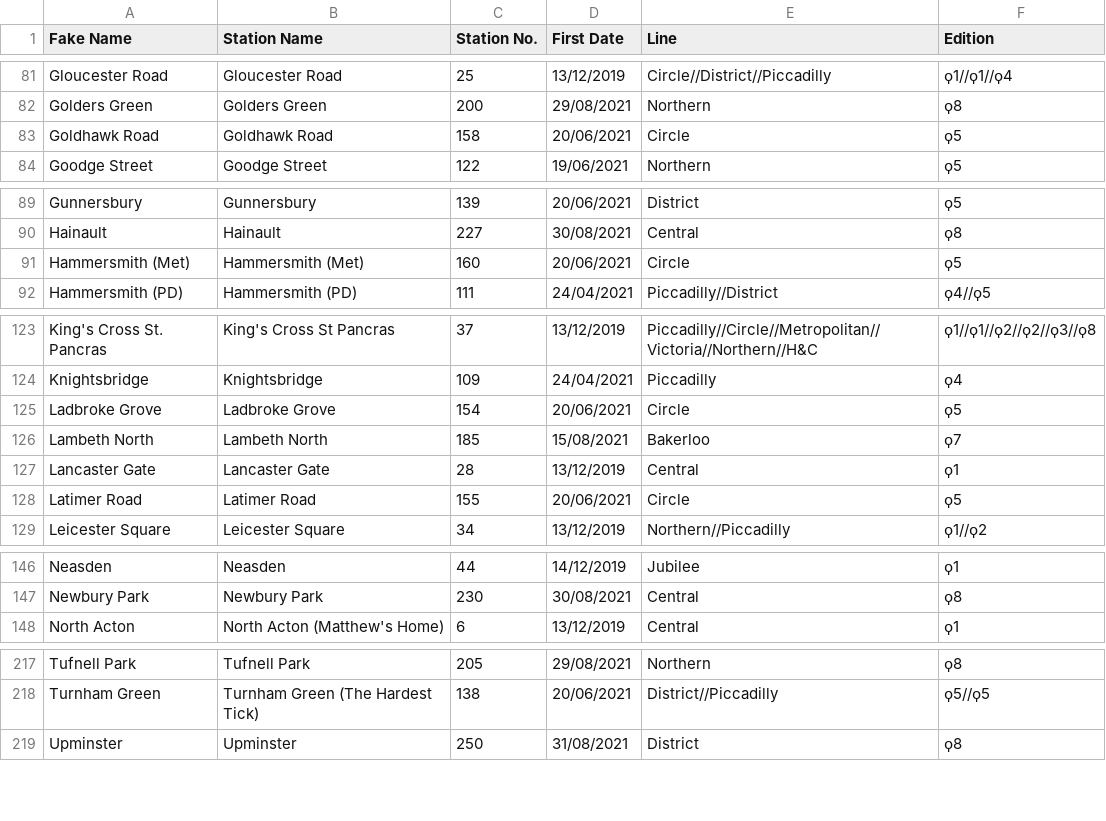
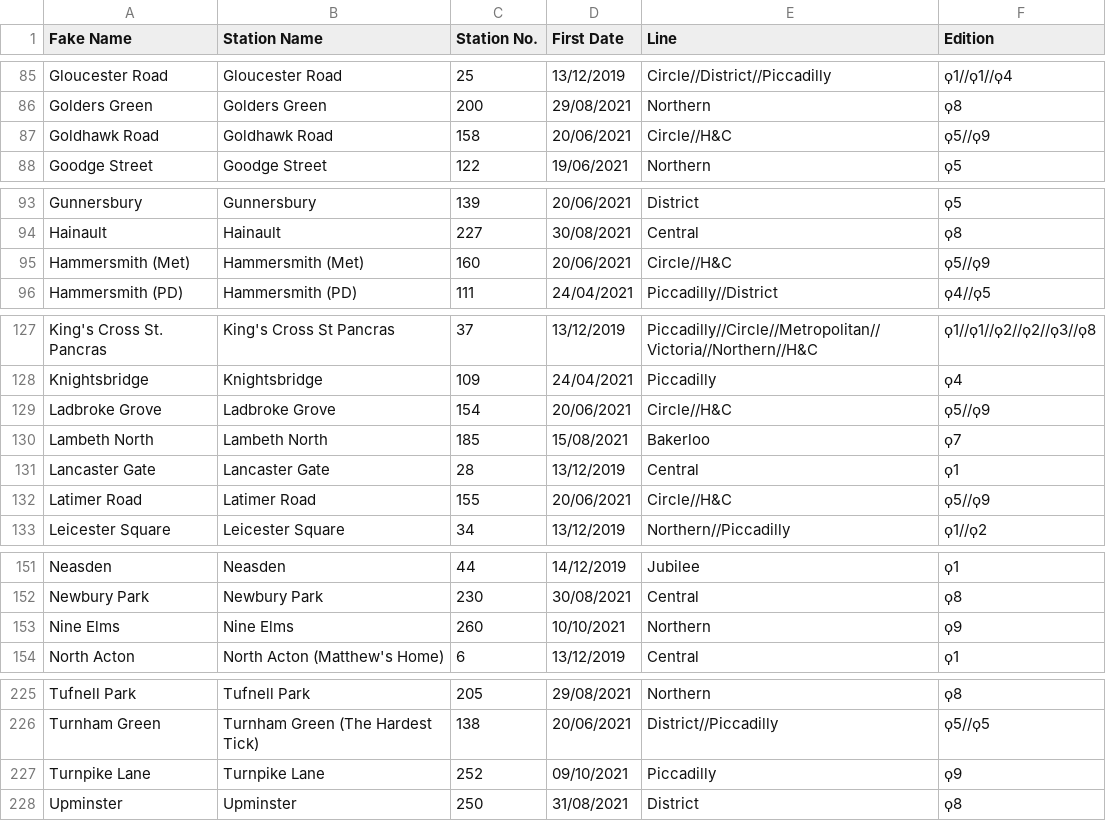
Before and after one commit to NuttyTrains/NuttyTrains.github.io, a CSV file: data/tube.csv, drawn as a sheet; only a part is shown, gaps mark what is left out; the diff covers the shown part only.

```diff
--- a/data/tube.csv
+++ b/data/tube.csv
@@ -82,3 +86,3 @@ Gloucester Road,Gloucester Road,25,13/12/2019,Circle//District//Piccadilly,ϙ1//
 Golders Green,Golders Green,200,29/08/2021,Northern,ϙ8
-Goldhawk Road,Goldhawk Road,158,20/06/2021,Circle,ϙ5
+Goldhawk Road,Goldhawk Road,158,20/06/2021,Circle//H&C,ϙ5//ϙ9
 Goodge Street,Goodge Street,122,19/06/2021,Northern,ϙ5
@@ -90,3 +94,3 @@ Gunnersbury,Gunnersbury,139,20/06/2021,District,ϙ5
 Hainault,Hainault,227,30/08/2021,Central,ϙ8
-Hammersmith (Met),Hammersmith (Met),160,20/06/2021,Circle,ϙ5
+Hammersmith (Met),Hammersmith (Met),160,20/06/2021,Circle//H&C,ϙ5//ϙ9
 Hammersmith (PD),Hammersmith (PD),111,24/04/2021,Piccadilly//District,ϙ4//ϙ5
@@ -124,6 +128,6 @@ King's Cross St. Pancras,King's Cross St Pancras,37,13/12/2019,Piccadilly//Circl
 Knightsbridge,Knightsbridge,109,24/04/2021,Piccadilly,ϙ4
-Ladbroke Grove,Ladbroke Grove,154,20/06/2021,Circle,ϙ5
+Ladbroke Grove,Ladbroke Grove,154,20/06/2021,Circle//H&C,ϙ5//ϙ9
 Lambeth North,Lambeth North,185,15/08/2021,Bakerloo,ϙ7
 Lancaster Gate,Lancaster Gate,28,13/12/2019,Central,ϙ1
-Latimer Road,Latimer Road,155,20/06/2021,Circle,ϙ5
+Latimer Road,Latimer Road,155,20/06/2021,Circle//H&C,ϙ5//ϙ9
 Leicester Square,Leicester Square,34,13/12/2019,Northern//Piccadilly,ϙ1//ϙ2
@@ -147,2 +152,3 @@ Neasden,Neasden,44,14/12/2019,Jubilee,ϙ1
 Newbury Park,Newbury Park,230,30/08/2021,Central,ϙ8
+Nine Elms,Nine Elms,260,10/10/2021,Northern,ϙ9
 North Acton,North Acton (Matthew's Home),6,13/12/2019,Central,ϙ1
@@ -218,2 +226,3 @@ Tufnell Park,Tufnell Park,205,29/08/2021,Northern,ϙ8
 Turnham Green,Turnham Green (The Hardest Tick),138,20/06/2021,District//Piccadilly,ϙ5//ϙ5
+Turnpike Lane,Turnpike Lane,252,09/10/2021,Piccadilly,ϙ9
 Upminster,Upminster,250,31/08/2021,District,ϙ8
```
Also changed, not shown: 8 added rows and 12 edited cells elsewhere in this file.
